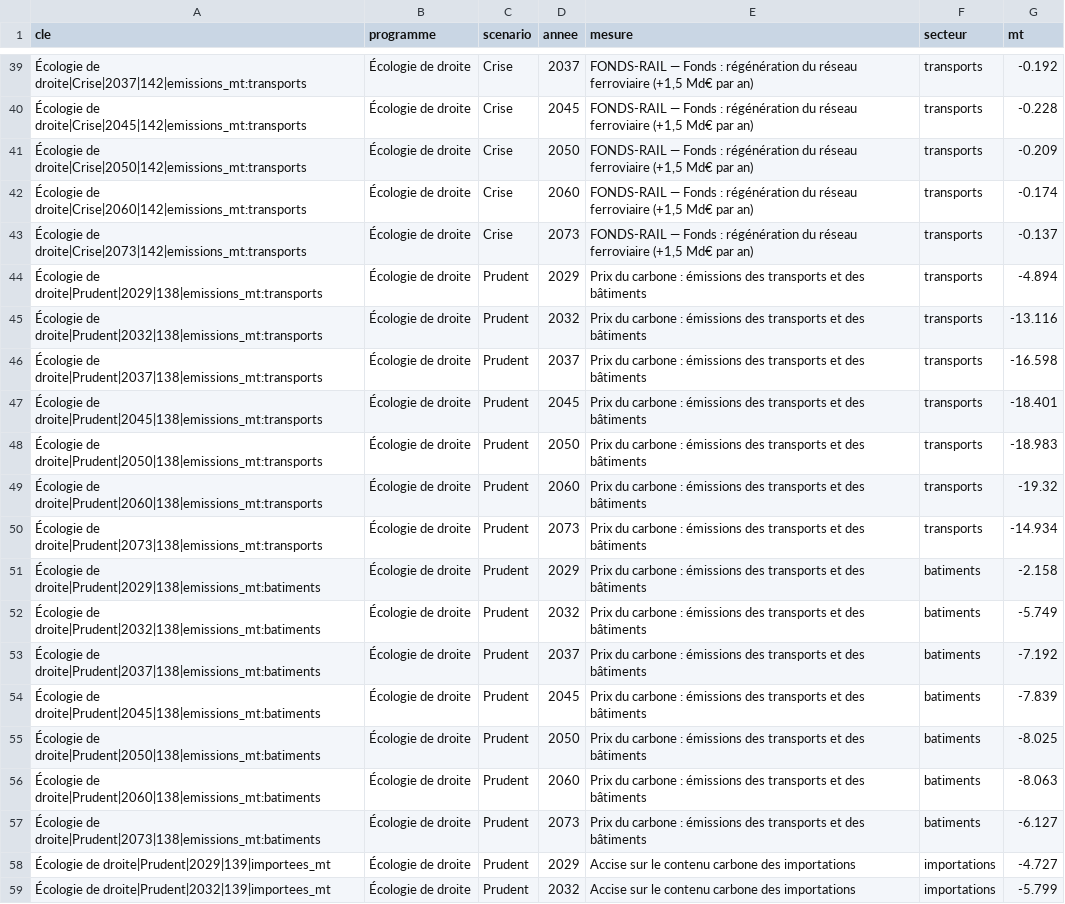
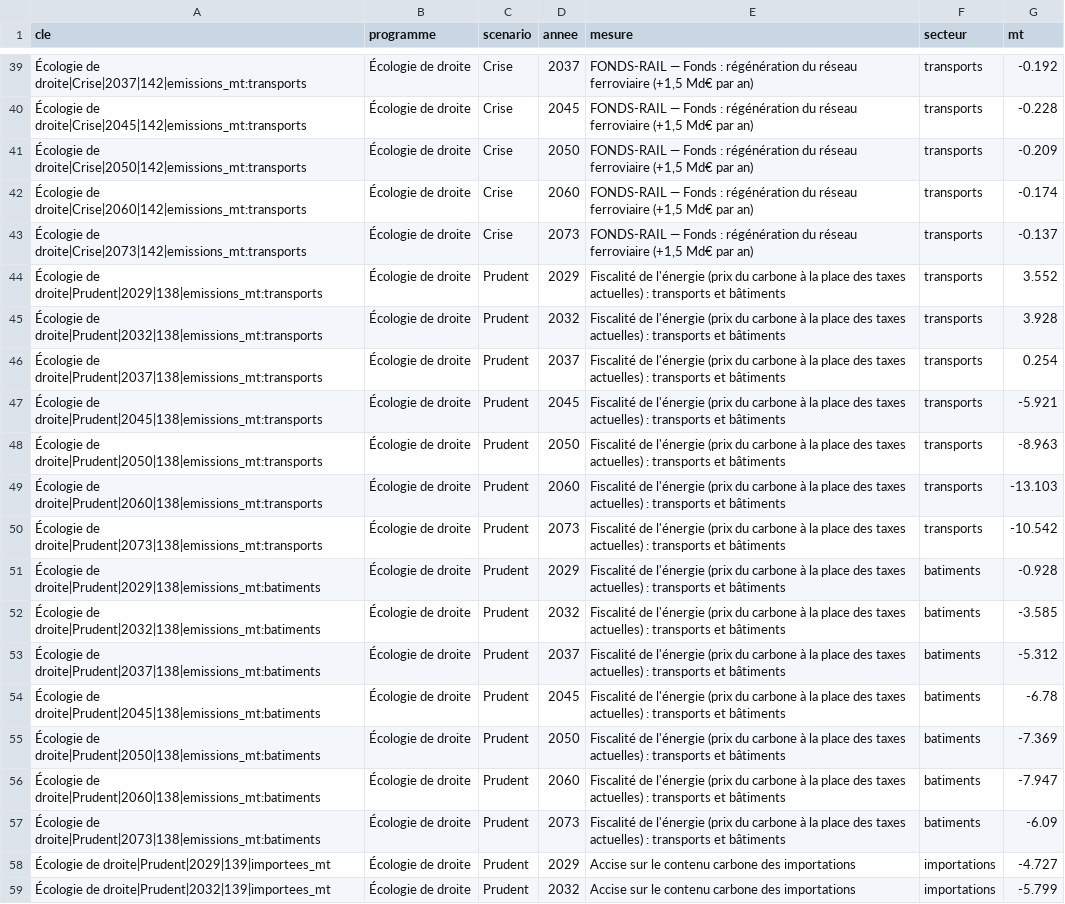
Before and after one commit to adrienruel/simu2027, a CSV file: sorties/comparaison_ecologie_mesures.csv, drawn as a sheet; only a part is shown, gaps mark what is left out; the diff covers the shown part only.

```diff
--- a/sorties/comparaison_ecologie_mesures.csv
+++ b/sorties/comparaison_ecologie_mesures.csv
@@ -43,16 +43,16 @@ cle,programme,scenario,annee,mesure,secteur,mt
 Écologie de droite|Crise|2073|142|emissions_mt:transports,Écologie de droite,Crise,2073,"FONDS-RAIL — Fonds : régénération du réseau ferroviaire (+1,5 Md€ par an)",transports,-0.137
-Écologie de droite|Prudent|2029|138|emissions_mt:transports,Écologie de droite,Prudent,2029,Prix du carbone : émissions des transports et des bâtiments,transports,-4.894
-Écologie de droite|Prudent|2032|138|emissions_mt:transports,Écologie de droite,Prudent,2032,Prix du carbone : émissions des transports et des bâtiments,transports,-13.116
-Écologie de droite|Prudent|2037|138|emissions_mt:transports,Écologie de droite,Prudent,2037,Prix du carbone : émissions des transports et des bâtiments,transports,-16.598
-Écologie de droite|Prudent|2045|138|emissions_mt:transports,Écologie de droite,Prudent,2045,Prix du carbone : émissions des transports et des bâtiments,transports,-18.401
-Écologie de droite|Prudent|2050|138|emissions_mt:transports,Écologie de droite,Prudent,2050,Prix du carbone : émissions des transports et des bâtiments,transports,-18.983
-Écologie de droite|Prudent|2060|138|emissions_mt:transports,Écologie de droite,Prudent,2060,Prix du carbone : émissions des transports et des bâtiments,transports,-19.32
-Écologie de droite|Prudent|2073|138|emissions_mt:transports,Écologie de droite,Prudent,2073,Prix du carbone : émissions des transports et des bâtiments,transports,-14.934
-Écologie de droite|Prudent|2029|138|emissions_mt:batiments,Écologie de droite,Prudent,2029,Prix du carbone : émissions des transports et des bâtiments,batiments,-2.158
-Écologie de droite|Prudent|2032|138|emissions_mt:batiments,Écologie de droite,Prudent,2032,Prix du carbone : émissions des transports et des bâtiments,batiments,-5.749
-Écologie de droite|Prudent|2037|138|emissions_mt:batiments,Écologie de droite,Prudent,2037,Prix du carbone : émissions des transports et des bâtiments,batiments,-7.192
-Écologie de droite|Prudent|2045|138|emissions_mt:batiments,Écologie de droite,Prudent,2045,Prix du carbone : émissions des transports et des bâtiments,batiments,-7.839
-Écologie de droite|Prudent|2050|138|emissions_mt:batiments,Écologie de droite,Prudent,2050,Prix du carbone : émissions des transports et des bâtiments,batiments,-8.025
-Écologie de droite|Prudent|2060|138|emissions_mt:batiments,Écologie de droite,Prudent,2060,Prix du carbone : émissions des transports et des bâtiments,batiments,-8.063
-Écologie de droite|Prudent|2073|138|emissions_mt:batiments,Écologie de droite,Prudent,2073,Prix du carbone : émissions des transports et des bâtiments,batiments,-6.127
+Écologie de droite|Prudent|2029|138|emissions_mt:transports,Écologie de droite,Prudent,2029,Fiscalité de l'énergie (prix du carbone à la place des taxes actuelles) : transports et bâtiments,transports,3.552
+Écologie de droite|Prudent|2032|138|emissions_mt:transports,Écologie de droite,Prudent,2032,Fiscalité de l'énergie (prix du carbone à la place des taxes actuelles) : transports et bâtiments,transports,3.928
+Écologie de droite|Prudent|2037|138|emissions_mt:transports,Écologie de droite,Prudent,2037,Fiscalité de l'énergie (prix du carbone à la place des taxes actuelles) : transports et bâtiments,transports,0.254
+Écologie de droite|Prudent|2045|138|emissions_mt:transports,Écologie de droite,Prudent,2045,Fiscalité de l'énergie (prix du carbone à la place des taxes actuelles) : transports et bâtiments,transports,-5.921
+Écologie de droite|Prudent|2050|138|emissions_mt:transports,Écologie de droite,Prudent,2050,Fiscalité de l'énergie (prix du carbone à la place des taxes actuelles) : transports et bâtiments,transports,-8.963
+Écologie de droite|Prudent|2060|138|emissions_mt:transports,Écologie de droite,Prudent,2060,Fiscalité de l'énergie (prix du carbone à la place des taxes actuelles) : transports et bâtiments,transports,-13.103
+Écologie de droite|Prudent|2073|138|emissions_mt:transports,Écologie de droite,Prudent,2073,Fiscalité de l'énergie (prix du carbone à la place des taxes actuelles) : transports et bâtiments,transports,-10.542
+Écologie de droite|Prudent|2029|138|emissions_mt:batiments,Écologie de droite,Prudent,2029,Fiscalité de l'énergie (prix du carbone à la place des taxes actuelles) : transports et bâtiments,batiments,-0.928
+Écologie de droite|Prudent|2032|138|emissions_mt:batiments,Écologie de droite,Prudent,2032,Fiscalité de l'énergie (prix du carbone à la place des taxes actuelles) : transports et bâtiments,batiments,-3.585
+Écologie de droite|Prudent|2037|138|emissions_mt:batiments,Écologie de droite,Prudent,2037,Fiscalité de l'énergie (prix du carbone à la place des taxes actuelles) : transports et bâtiments,batiments,-5.312
+Écologie de droite|Prudent|2045|138|emissions_mt:batiments,Écologie de droite,Prudent,2045,Fiscalité de l'énergie (prix du carbone à la place des taxes actuelles) : transports et bâtiments,batiments,-6.78
+Écologie de droite|Prudent|2050|138|emissions_mt:batiments,Écologie de droite,Prudent,2050,Fiscalité de l'énergie (prix du carbone à la place des taxes actuelles) : transports et bâtiments,batiments,-7.369
+Écologie de droite|Prudent|2060|138|emissions_mt:batiments,Écologie de droite,Prudent,2060,Fiscalité de l'énergie (prix du carbone à la place des taxes actuelles) : transports et bâtiments,batiments,-7.947
+Écologie de droite|Prudent|2073|138|emissions_mt:batiments,Écologie de droite,Prudent,2073,Fiscalité de l'énergie (prix du carbone à la place des taxes actuelles) : transports et bâtiments,batiments,-6.09
 Écologie de droite|Prudent|2029|139|importees_mt,Écologie de droite,Prudent,2029,Accise sur le contenu carbone des importations,importations,-4.727
```
Also changed, not shown: 84 edited cells elsewhere in this file, sorties/comparaison_ecarts.csv, sorties/comparaison_ecologie.csv, 7 other files.
